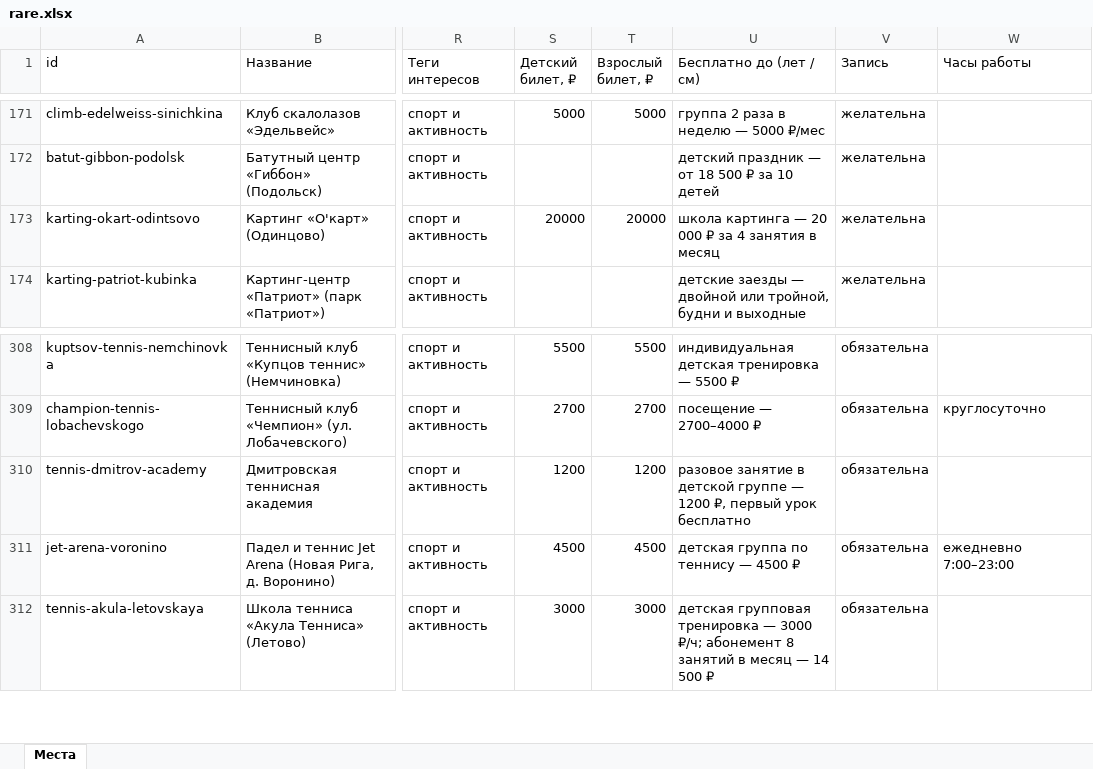
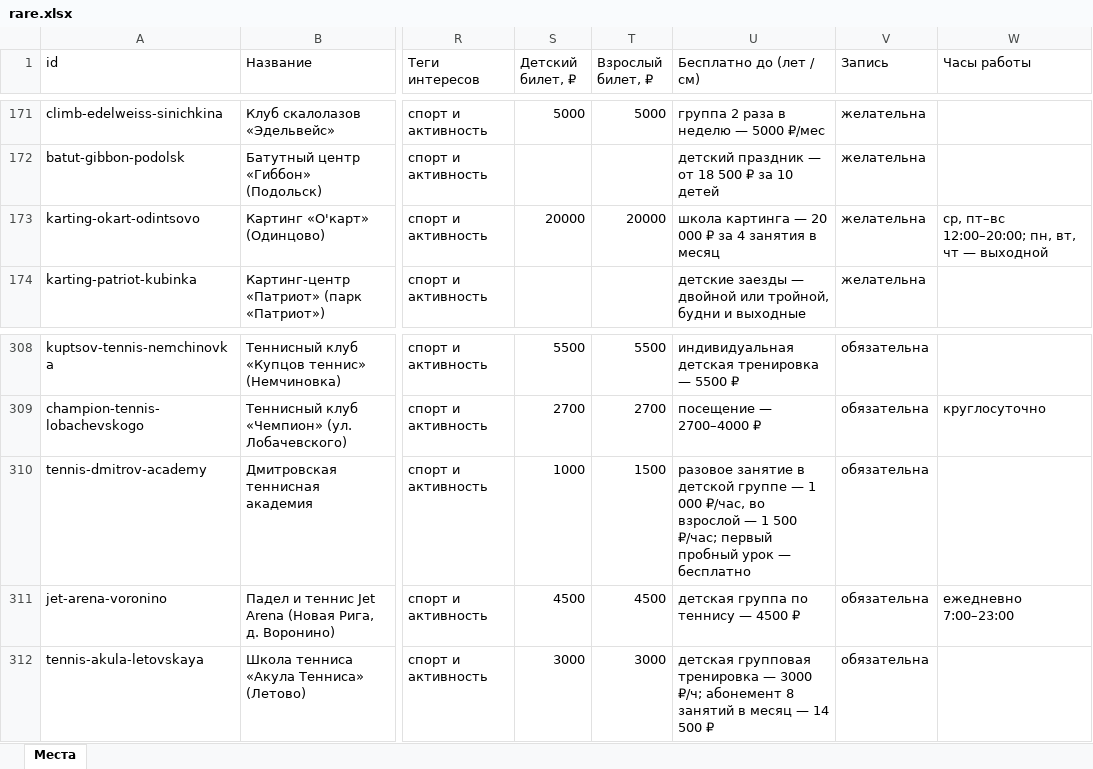
Before and after one commit to vadimsurov-apps/kudapoiti-data, an Excel workbook: data/parts/rare.xlsx, sheet Места, drawn as a sheet; only a part is shown, gaps mark what is left out; values as stored, in another font and other column widths than the file's, no borders; the diff names each change by its address in the sheet, - before the commit and + after, or states it on an @@ line.

```diff
--- a/data/parts/rare.xlsx (sheet Места)
+++ b/data/parts/rare.xlsx (sheet Места)
-W173 (Часы работы): (empty)
+W173 (Часы работы): ср, пт–вс 12:00–20:00; пн, вт, чт — выходной
-S310 (Детский билет, ₽): 1200
+S310 (Детский билет, ₽): 1000
-T310 (Взрослый билет, ₽): 1200
+T310 (Взрослый билет, ₽): 1500
-U310 (Бесплатно до (лет / см)): …группе — 1200 ₽, первый урок бесплатно
+U310 (Бесплатно до (лет / см)): …группе — 1 000 ₽/час, во взрослой — 1 500 ₽/час; первый пробный урок — бесплатно
```
Also changed, not shown: 3 other files.
